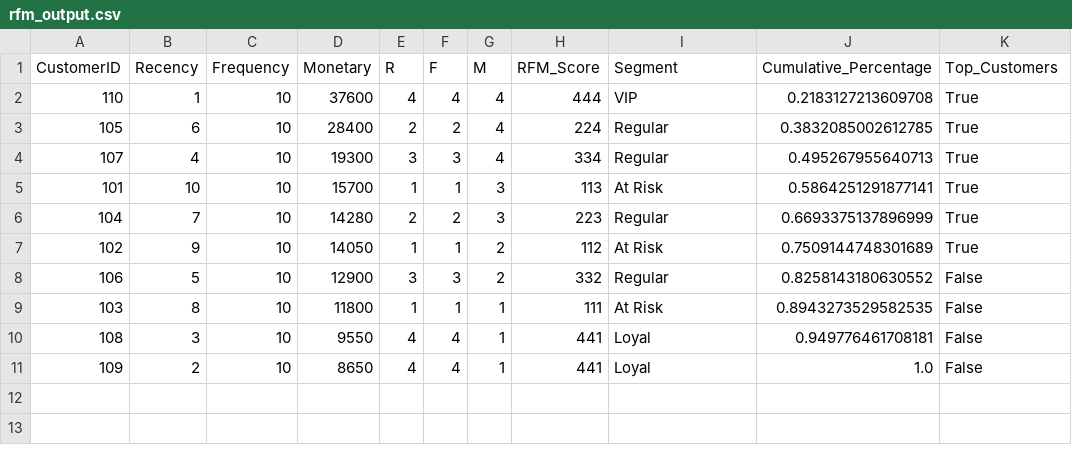
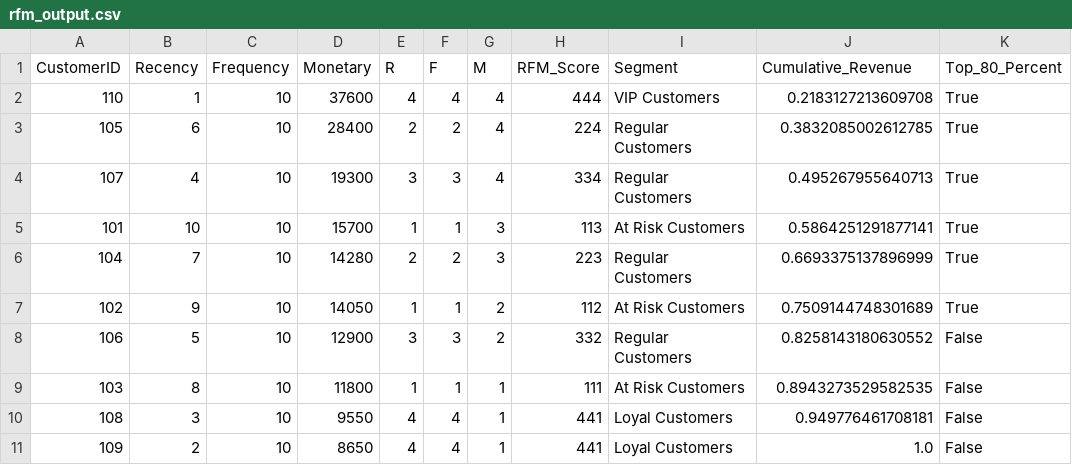
Before and after one commit to AkashSharma17/rfm_segmentation, a CSV file: output/rfm_output.csv, drawn as a sheet.

```diff
--- a/output/rfm_output.csv
+++ b/output/rfm_output.csv
@@ -1,11 +1,11 @@
-CustomerID,Recency,Frequency,Monetary,R,F,M,RFM_Score,Segment,Cumulative_Percentage,Top_Customers
-110,1,10,37600,4,4,4,444,VIP,0.2183127213609708,True
-105,6,10,28400,2,2,4,224,Regular,0.3832085002612785,True
-107,4,10,19300,3,3,4,334,Regular,0.495267955640713,True
-101,10,10,15700,1,1,3,113,At Risk,0.5864251291877141,True
-104,7,10,14280,2,2,3,223,Regular,0.6693375137896999,True
-102,9,10,14050,1,1,2,112,At Risk,0.7509144748301689,True
-106,5,10,12900,3,3,2,332,Regular,0.8258143180630552,False
-103,8,10,11800,1,1,1,111,At Risk,0.8943273529582535,False
-108,3,10,9550,4,4,1,441,Loyal,0.949776461708181,False
-109,2,10,8650,4,4,1,441,Loyal,1.0,False
+CustomerID,Recency,Frequency,Monetary,R,F,M,RFM_Score,Segment,Cumulative_Revenue,Top_80_Percent
+110,1,10,37600,4,4,4,444,VIP Customers,0.2183127213609708,True
+105,6,10,28400,2,2,4,224,Regular Customers,0.3832085002612785,True
+107,4,10,19300,3,3,4,334,Regular Customers,0.495267955640713,True
+101,10,10,15700,1,1,3,113,At Risk Customers,0.5864251291877141,True
+104,7,10,14280,2,2,3,223,Regular Customers,0.6693375137896999,True
+102,9,10,14050,1,1,2,112,At Risk Customers,0.7509144748301689,True
+106,5,10,12900,3,3,2,332,Regular Customers,0.8258143180630552,False
+103,8,10,11800,1,1,1,111,At Risk Customers,0.8943273529582535,False
+108,3,10,9550,4,4,1,441,Loyal Customers,0.949776461708181,False
+109,2,10,8650,4,4,1,441,Loyal Customers,1.0,False
```
Also changed, not shown: 1 other file.
